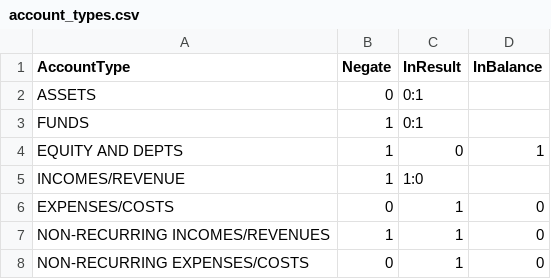
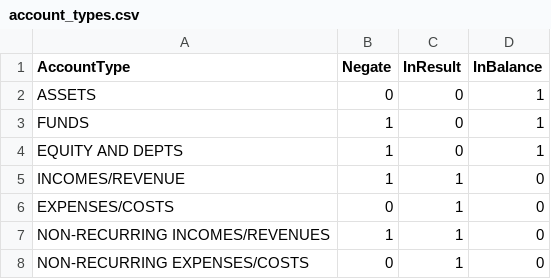
Before and after one commit to hawk/accounter, a CSV file: templates/english/account_types.csv, drawn as a sheet; the diff names each change by its address in the sheet, - before the commit and + after, or states it on an @@ line.

```diff
--- a/templates/english/account_types.csv
+++ b/templates/english/account_types.csv
-C2:C3 (InResult): 0:1
+C2:C3 (InResult): 0
-D2:D3 (InBalance): (empty)
+D2:D3 (InBalance): 1
-C5 (InResult): 1:0
+C5 (InResult): 1
-D5 (InBalance): (empty)
+D5 (InBalance): 0
```
Also changed, not shown: templates/english/accounts.csv, templates/svenska/account_types.csv, 11 other files.
